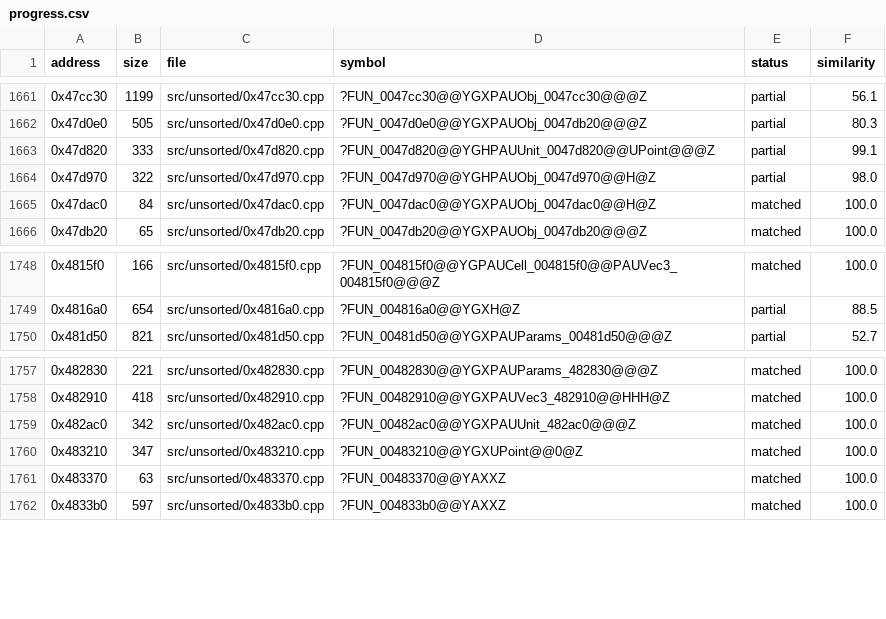
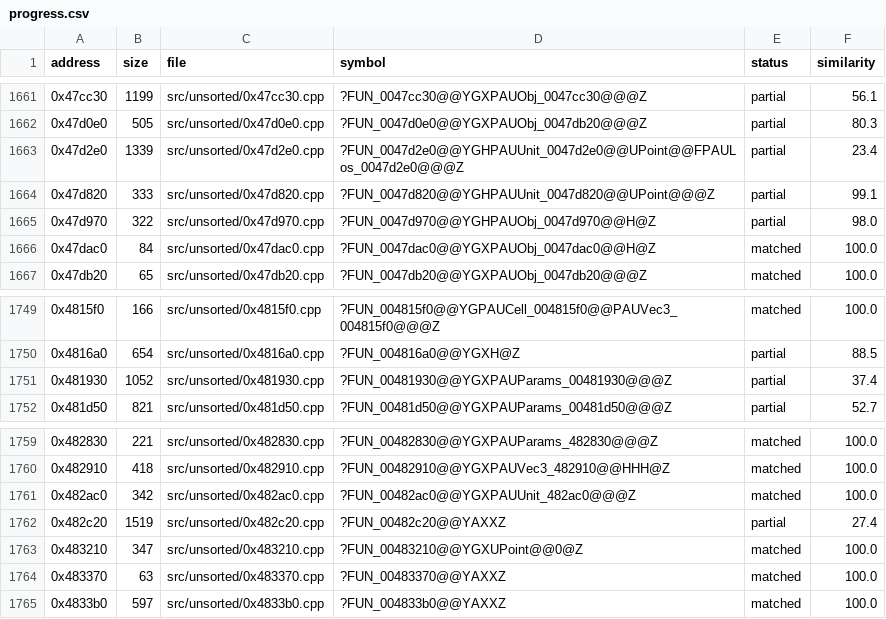
Before and after one commit to CubeB/byte-tactics, a CSV file: data/progress.csv, drawn as a sheet; only a part is shown, gaps mark what is left out; the diff names each change by its address in the sheet, - before the commit and + after, or states it on an @@ line.

```diff
--- a/data/progress.csv
+++ b/data/progress.csv
+row 1663: 0x47d2e0 | 1339 | src/unsorted/0x47d2e0.cpp | ?FUN_0047d2e0@@YGHPAUUnit_0047d2e0@@UPoint@@FPAULos_0047d2e0@@@Z | partial | 23.4
+row 1751: 0x481930 | 1052 | src/unsorted/0x481930.cpp | ?FUN_00481930@@YGXPAUParams_00481930@@@Z | partial | 37.4
+row 1762: 0x482c20 | 1519 | src/unsorted/0x482c20.cpp | ?FUN_00482c20@@YAXXZ | partial | 27.4
```
Also changed, not shown: data/attempts.csv, data/batches.csv, 2 other files.
